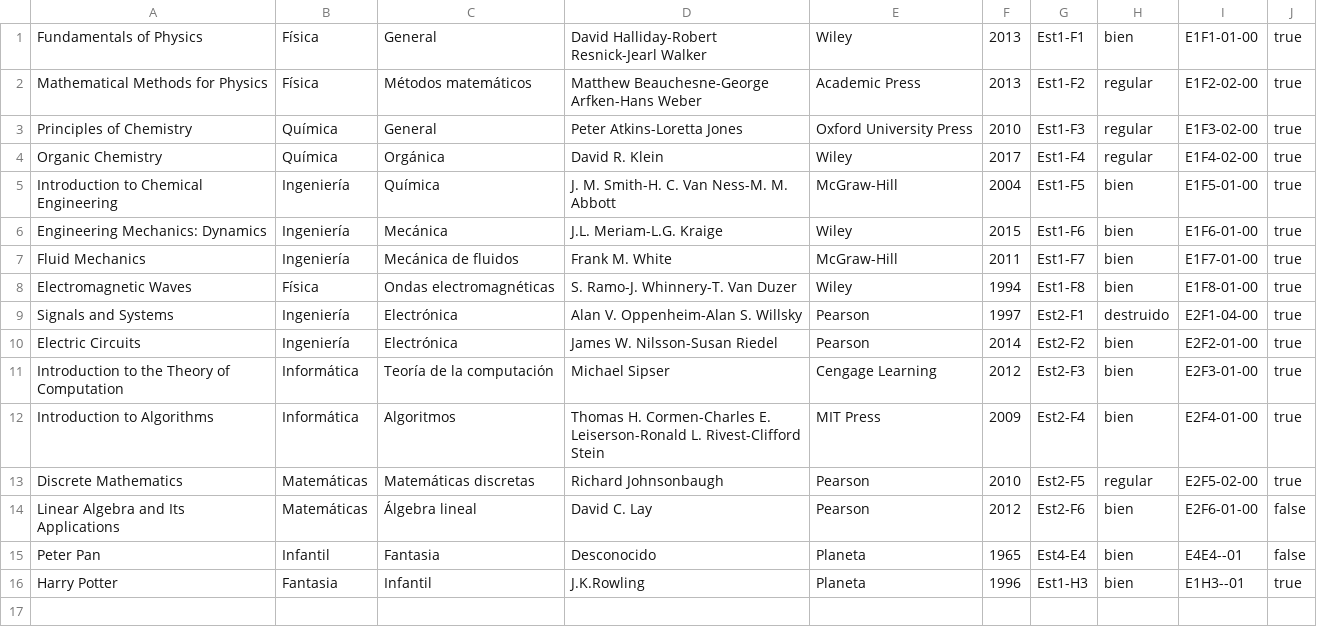
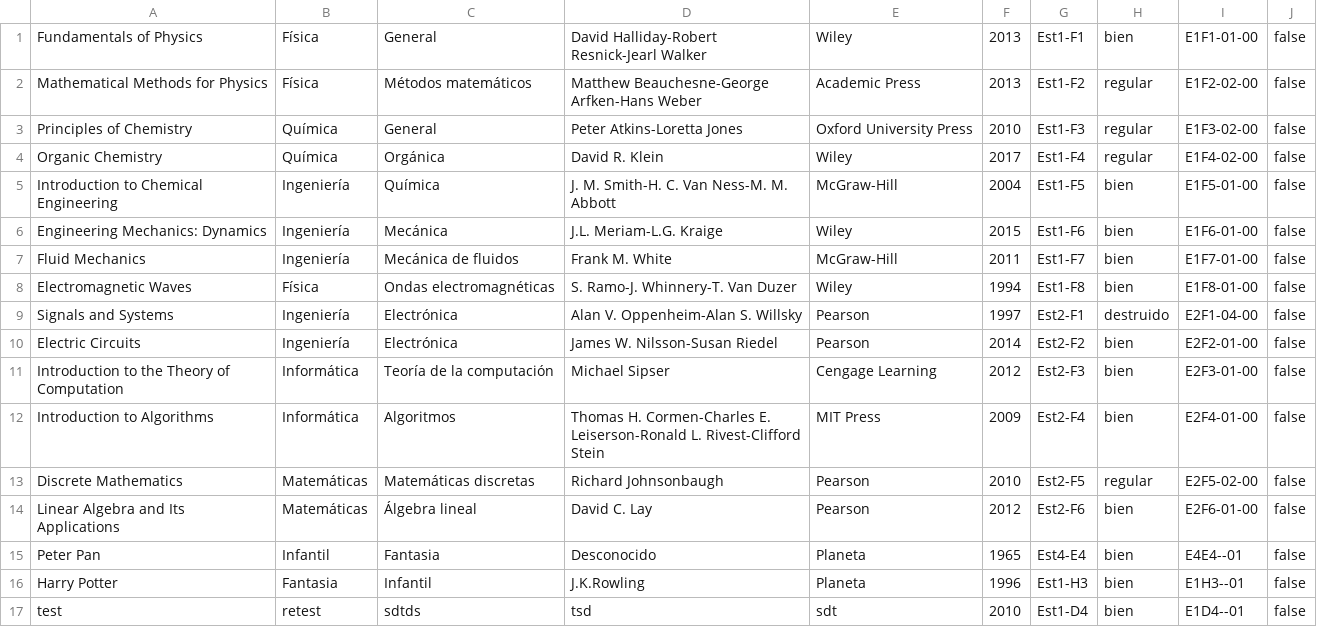
Before and after one commit to suli-ctrl/biblioteca-upe, a CSV file: Builder/Win64/Debug/lista de libros.csv, drawn as a sheet.

Commit message:
Cambios a prestar libro y registrar devolucion. Conflicto con CSV

```diff
--- a/Builder/Win64/Debug/lista de libros.csv
+++ b/Builder/Win64/Debug/lista de libros.csv
@@ -1,16 +1,17 @@
-Fundamentals of Physics,Física,General,David Halliday-Robert Resnick-Jearl Walker,Wiley,2013,Est1-F1,bien,E1F1-01-00,true
-Mathematical Methods for Physics,Física,Métodos matemáticos,Matthew Beauchesne-George Arfken-Hans Weber,Academic Press,2013,Est1-F2,regular,E1F2-02-00,true
-Principles of Chemistry,Química,General,Peter Atkins-Loretta Jones,Oxford University Press,2010,Est1-F3,regular,E1F3-02-00,true
-Organic Chemistry,Química,Orgánica,David R. Klein,Wiley,2017,Est1-F4,regular,E1F4-02-00,true
-Introduction to Chemical Engineering,Ingeniería,Química,J. M. Smith-H. C. Van Ness-M. M. Abbott,McGraw-Hill,2004,Est1-F5,bien,E1F5-01-00,true
-Engineering Mechanics: Dynamics,Ingeniería,Mecánica,J.L. Meriam-L.G. Kraige,Wiley,2015,Est1-F6,bien,E1F6-01-00,true
-Fluid Mechanics,Ingeniería,Mecánica de fluidos,Frank M. White,McGraw-Hill,2011,Est1-F7,bien,E1F7-01-00,true
-Electromagnetic Waves,Física,Ondas electromagnéticas,S. Ramo-J. Whinnery-T. Van Duzer,Wiley,1994,Est1-F8,bien,E1F8-01-00,true
-Signals and Systems,Ingeniería,Electrónica,Alan V. Oppenheim-Alan S. Willsky,Pearson,1997,Est2-F1,destruido,E2F1-04-00,true
-Electric Circuits,Ingeniería,Electrónica,James W. Nilsson-Susan Riedel,Pearson,2014,Est2-F2,bien,E2F2-01-00,true
-Introduction to the Theory of Computation,Informática,Teoría de la computación,Michael Sipser,Cengage Learning,2012,Est2-F3,bien,E2F3-01-00,true
-Introduction to Algorithms,Informática,Algoritmos,Thomas H. Cormen-Charles E. Leiserson-Ronald L. Rivest-Clifford Stein,MIT Press,2009,Est2-F4,bien,E2F4-01-00,true
-Discrete Mathematics,Matemáticas,Matemáticas discretas,Richard Johnsonbaugh,Pearson,2010,Est2-F5,regular,E2F5-02-00,true
+Fundamentals of Physics,Física,General,David Halliday-Robert Resnick-Jearl Walker,Wiley,2013,Est1-F1,bien,E1F1-01-00,false
+Mathematical Methods for Physics,Física,Métodos matemáticos,Matthew Beauchesne-George Arfken-Hans Weber,Academic Press,2013,Est1-F2,regular,E1F2-02-00,false
+Principles of Chemistry,Química,General,Peter Atkins-Loretta Jones,Oxford University Press,2010,Est1-F3,regular,E1F3-02-00,false
+Organic Chemistry,Química,Orgánica,David R. Klein,Wiley,2017,Est1-F4,regular,E1F4-02-00,false
+Introduction to Chemical Engineering,Ingeniería,Química,J. M. Smith-H. C. Van Ness-M. M. Abbott,McGraw-Hill,2004,Est1-F5,bien,E1F5-01-00,false
+Engineering Mechanics: Dynamics,Ingeniería,Mecánica,J.L. Meriam-L.G. Kraige,Wiley,2015,Est1-F6,bien,E1F6-01-00,false
+Fluid Mechanics,Ingeniería,Mecánica de fluidos,Frank M. White,McGraw-Hill,2011,Est1-F7,bien,E1F7-01-00,false
+Electromagnetic Waves,Física,Ondas electromagnéticas,S. Ramo-J. Whinnery-T. Van Duzer,Wiley,1994,Est1-F8,bien,E1F8-01-00,false
+Signals and Systems,Ingeniería,Electrónica,Alan V. Oppenheim-Alan S. Willsky,Pearson,1997,Est2-F1,destruido,E2F1-04-00,false
+Electric Circuits,Ingeniería,Electrónica,James W. Nilsson-Susan Riedel,Pearson,2014,Est2-F2,bien,E2F2-01-00,false
+Introduction to the Theory of Computation,Informática,Teoría de la computación,Michael Sipser,Cengage Learning,2012,Est2-F3,bien,E2F3-01-00,false
+Introduction to Algorithms,Informática,Algoritmos,Thomas H. Cormen-Charles E. Leiserson-Ronald L. Rivest-Clifford Stein,MIT Press,2009,Est2-F4,bien,E2F4-01-00,false
+Discrete Mathematics,Matemáticas,Matemáticas discretas,Richard Johnsonbaugh,Pearson,2010,Est2-F5,regular,E2F5-02-00,false
 Linear Algebra and Its Applications,Matemáticas,Álgebra lineal,David C. Lay,Pearson,2012,Est2-F6,bien,E2F6-01-00,false
 Peter Pan,Infantil,Fantasia,Desconocido,Planeta,1965,Est4-E4,bien ,E4E4--01,false
-Harry Potter,Fantasia,Infantil,J.K.Rowling,Planeta,1996,Est1-H3,bien ,E1H3--01,true
+Harry Potter,Fantasia,Infantil,J.K.Rowling,Planeta,1996,Est1-H3,bien ,E1H3--01,false
+test,retest,sdtds,tsd,sdt,2010,Est1-D4,bien ,E1D4--01,false
```
Also changed, not shown: 3 other files.
